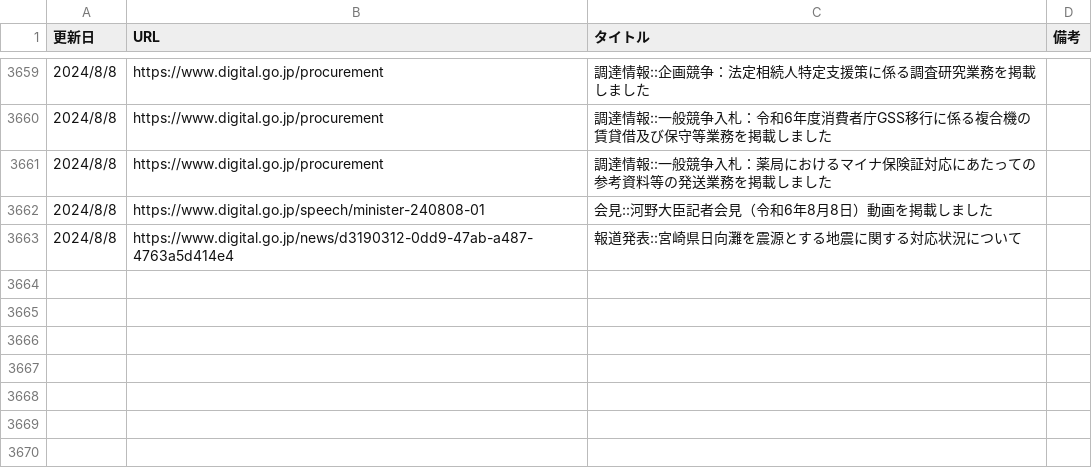
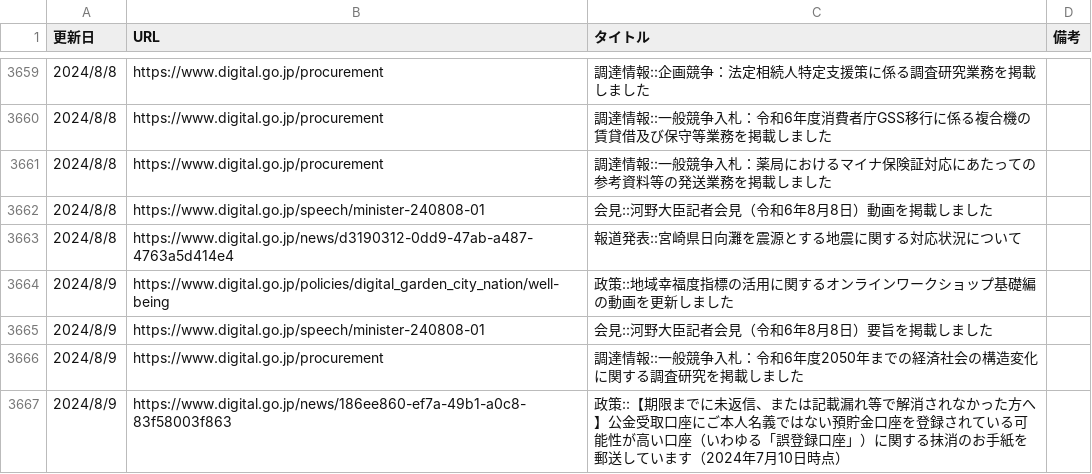
Before and after one commit to c-3lab/jp-go-digital-news, a CSV file: jp-go-digital-news-news.csv, drawn as a sheet; only a part is shown, gaps mark what is left out.

```diff
--- a/jp-go-digital-news-news.csv
+++ b/jp-go-digital-news-news.csv
@@ -8356 +8356,17 @@
       ",https://www.digital.go.jp/news/d3190312-0dd9-47ab-a487-4763a5d414e4,報道発表::宮崎県日向灘を震源とする地震に関する対応状況について
+"
+            2024/8/9
+
+      ",https://www.digital.go.jp/policies/digital_garden_city_nation/well-being,政策::地域幸福度指標の活用に関するオンラインワークショップ基礎編の動画を更新しました
+"
+            2024/8/9
+
+      ",https://www.digital.go.jp/speech/minister-240808-01,会見::河野大臣記者会見（令和6年8月8日）要旨を掲載しました
+"
+            2024/8/9
+
+      ",https://www.digital.go.jp/procurement,調達情報::一般競争入札：令和6年度2050年までの経済社会の構造変化に関する調査研究を掲載しました
+"
+            2024/8/9
+
+      ",https://www.digital.go.jp/news/186ee860-ef7a-49b1-a0c8-83f58003f863,政策::【期限までに未返信、または記載漏れ等で解消されなかった方へ】公金受取口座にご本人名義ではない預貯金口座を登録されている可能性が高い口座（いわゆる「誤登録口座」）に関する抹消のお手紙を郵送しています（2024年7月10日時点）
```
Also changed, not shown: jp-go-cfa-news-news.csv, jp-go-digital-news-procurement.csv.
